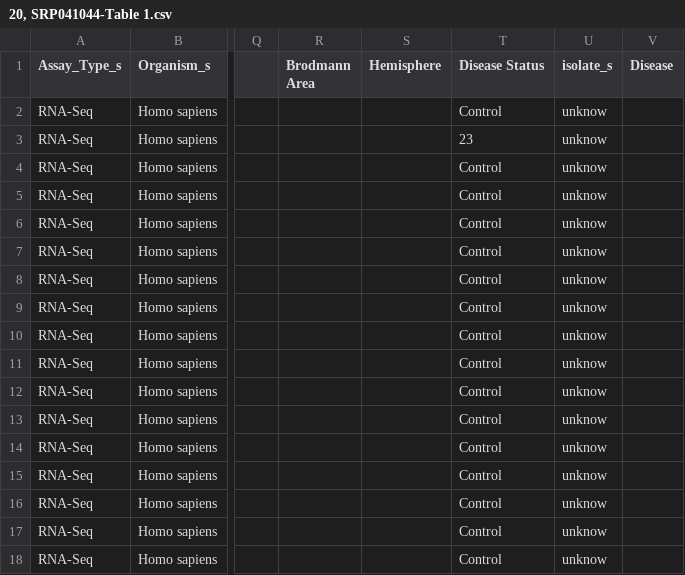
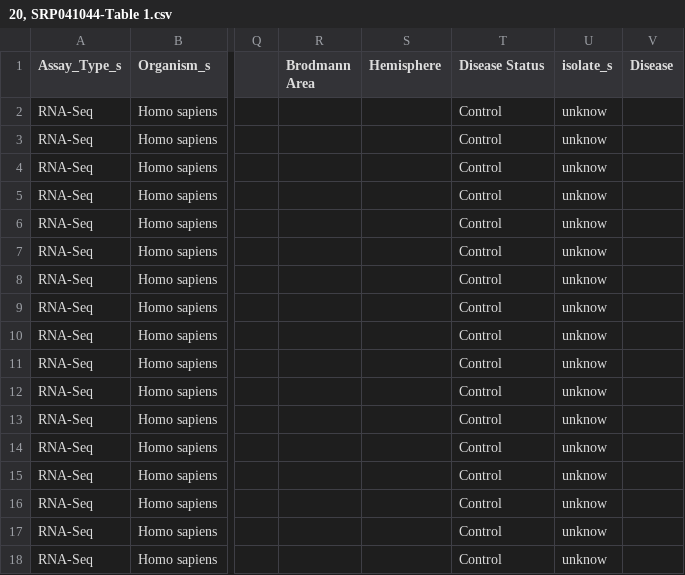
Before and after one commit to LieberInstitute/recount-brain, a CSV file: SRA_metadata/20, SRP041044-Table 1.csv, drawn as a sheet; only a part is shown, gaps mark what is left out; the diff names each change by its address in the sheet, - before the commit and + after, or states it on an @@ line.

Commit message:
Fix what looks like a typo in the previous commit https://github.com/LieberInstitute/recount-brain/commit/f1d3dea37a9e68aa165cdbed8aab1790ea8dd7a3

```diff
--- a/SRA_metadata/20, SRP041044-Table 1.csv
+++ b/SRA_metadata/20, SRP041044-Table 1.csv
-T3 (Disease Status): 23
+T3 (Disease Status): Control
```
